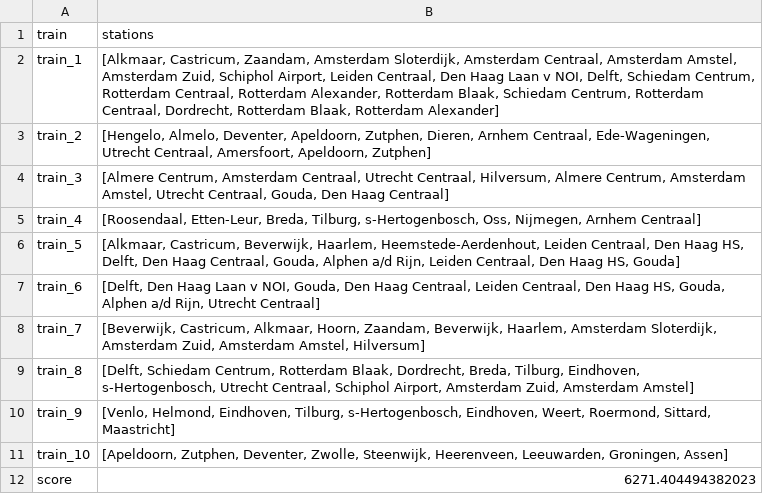
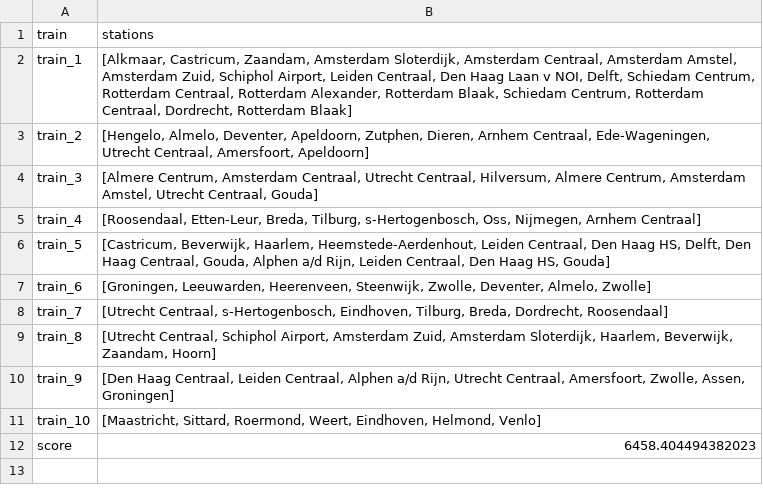
Before and after one commit to mootjeUva/TeamEctrie, a CSV file: output.csv, drawn as a sheet.

```diff
--- a/output.csv
+++ b/output.csv
@@ -1,12 +1,12 @@
 train,stations
-train_1,"[Alkmaar, Castricum, Zaandam, Amsterdam Sloterdijk, Amsterdam Centraal, Amsterdam Amstel, Amsterdam Zuid, Schiphol Airport, Leiden Centraal, Den Haag Laan v NOI, Delft, Schiedam Centrum, Rotterdam Centraal, Rotterdam Alexander, Rotterdam Blaak, Schiedam Centrum, Rotterdam Centraal, Dordrecht, Rotterdam Blaak, Rotterdam Alexander]"
-train_2,"[Hengelo, Almelo, Deventer, Apeldoorn, Zutphen, Dieren, Arnhem Centraal, Ede-Wageningen, Utrecht Centraal, Amersfoort, Apeldoorn, Zutphen]"
-train_3,"[Almere Centrum, Amsterdam Centraal, Utrecht Centraal, Hilversum, Almere Centrum, Amsterdam Amstel, Utrecht Centraal, Gouda, Den Haag Centraal]"
+train_1,"[Alkmaar, Castricum, Zaandam, Amsterdam Sloterdijk, Amsterdam Centraal, Amsterdam Amstel, Amsterdam Zuid, Schiphol Airport, Leiden Centraal, Den Haag Laan v NOI, Delft, Schiedam Centrum, Rotterdam Centraal, Rotterdam Alexander, Rotterdam Blaak, Schiedam Centrum, Rotterdam Centraal, Dordrecht, Rotterdam Blaak]"
+train_2,"[Hengelo, Almelo, Deventer, Apeldoorn, Zutphen, Dieren, Arnhem Centraal, Ede-Wageningen, Utrecht Centraal, Amersfoort, Apeldoorn]"
+train_3,"[Almere Centrum, Amsterdam Centraal, Utrecht Centraal, Hilversum, Almere Centrum, Amsterdam Amstel, Utrecht Centraal, Gouda]"
 train_4,"[Roosendaal, Etten-Leur, Breda, Tilburg, s-Hertogenbosch, Oss, Nijmegen, Arnhem Centraal]"
-train_5,"[Alkmaar, Castricum, Beverwijk, Haarlem, Heemstede-Aerdenhout, Leiden Centraal, Den Haag HS, Delft, Den Haag Centraal, Gouda, Alphen a/d Rijn, Leiden Centraal, Den Haag HS, Gouda]"
-train_6,"[Delft, Den Haag Laan v NOI, Gouda, Den Haag Centraal, Leiden Centraal, Den Haag HS, Gouda, Alphen a/d Rijn, Utrecht Centraal]"
-train_7,"[Beverwijk, Castricum, Alkmaar, Hoorn, Zaandam, Beverwijk, Haarlem, Amsterdam Sloterdijk, Amsterdam Zuid, Amsterdam Amstel, Hilversum]"
-train_8,"[Delft, Schiedam Centrum, Rotterdam Blaak, Dordrecht, Breda, Tilburg, Eindhoven, s-Hertogenbosch, Utrecht Centraal, Schiphol Airport, Amsterdam Zuid, Amsterdam Amstel]"
-train_9,"[Venlo, Helmond, Eindhoven, Tilburg, s-Hertogenbosch, Eindhoven, Weert, Roermond, Sittard, Maastricht]"
-train_10,"[Apeldoorn, Zutphen, Deventer, Zwolle, Steenwijk, Heerenveen, Leeuwarden, Groningen, Assen]"
-score,6271.404494382023
+train_5,"[Castricum, Beverwijk, Haarlem, Heemstede-Aerdenhout, Leiden Centraal, Den Haag HS, Delft, Den Haag Centraal, Gouda, Alphen a/d Rijn, Leiden Centraal, Den Haag HS, Gouda]"
+train_6,"[Groningen, Leeuwarden, Heerenveen, Steenwijk, Zwolle, Deventer, Almelo, Zwolle]"
+train_7,"[Utrecht Centraal, s-Hertogenbosch, Eindhoven, Tilburg, Breda, Dordrecht, Roosendaal]"
+train_8,"[Utrecht Centraal, Schiphol Airport, Amsterdam Zuid, Amsterdam Sloterdijk, Haarlem, Beverwijk, Zaandam, Hoorn]"
+train_9,"[Den Haag Centraal, Leiden Centraal, Alphen a/d Rijn, Utrecht Centraal, Amersfoort, Zwolle, Assen, Groningen]"
+train_10,"[Maastricht, Sittard, Roermond, Weert, Eindhoven, Helmond, Venlo]"
+score,6458.404494382023
```
Also changed, not shown: results/best_greedy_output.csv, results/best_hillclimber_output.csv, 7 other files.
